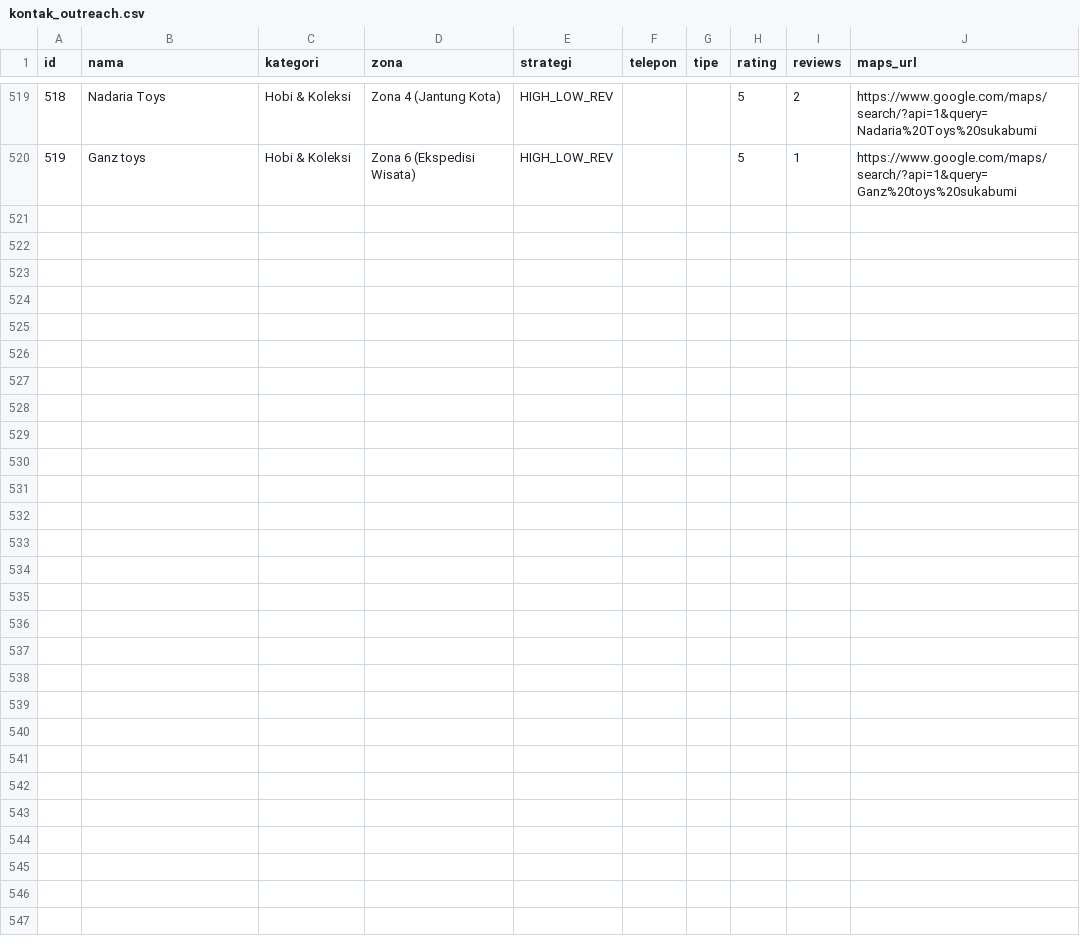
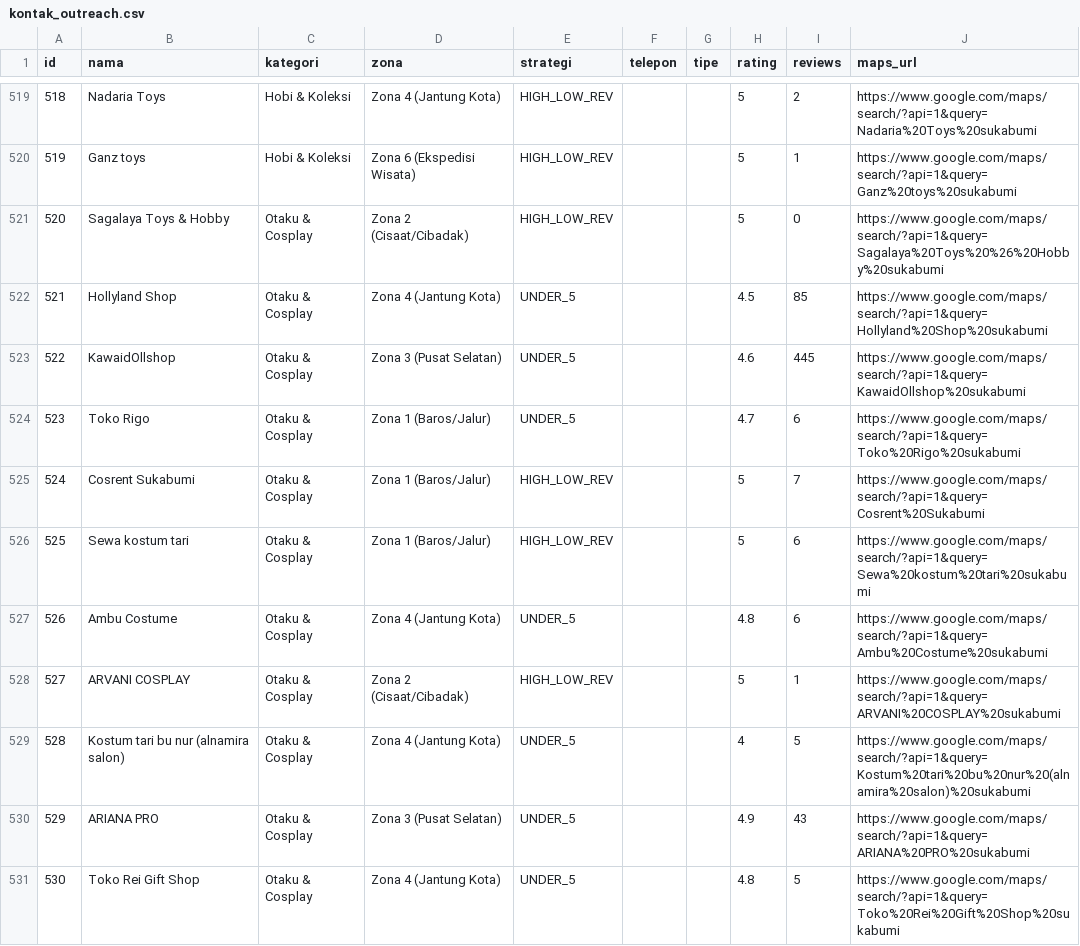
Before and after one commit to maruwahalhendrick/nk-canvass, a CSV file: data_audit/kontak_outreach.csv, drawn as a sheet; only a part is shown, gaps mark what is left out; the diff names each change by its address in the sheet, - before the commit and + after, or states it on an @@ line.

Commit message:
feat: kategori baru Otaku & Cosplay (11 UMKM), total 530
- 6 query (action figure, anime, sewa kostum cosplay, gundam, komik,
  nendoroid) -> 33 kandidat -> 11 bersih
- Exclude 5 toko buku (nyangkut query komik) + Lovevitation (undangan)
- City gate nolak Kyou Hobby Shop (706 rev, ternyata Kota Harapan Indah
  Bekasi) + dedup Cosrent 2x
- Masuk: KawaidOllshop (445), Hollyland (85), ARIANA PRO (43), Cosrent
  (sewa cosplay), 3 sewa kostum tari, Sagalaya (5.0/0), Rei Gift Shop
- Dropdown kategori sekarang 24

```diff
--- a/data_audit/kontak_outreach.csv
+++ b/data_audit/kontak_outreach.csv
+row 521: 520 | Sagalaya Toys & Hobby | Otaku & Cosplay | Zona 2 (Cisaat/Cibadak) | HIGH_LOW_REV |  |  | 5 | 0 | https://www.google.com/maps/search/?api=1&query=Sagalaya%20Toys%20%26%20Hobby%20sukabumi
+row 522: 521 | Hollyland Shop | Otaku & Cosplay | Zona 4 (Jantung Kota) | UNDER_5 |  |  | 4.5 | 85 | https://www.google.com/maps/search/?api=1&query=Hollyland%20Shop%20sukabumi
+row 523: 522 | KawaidOllshop | Otaku & Cosplay | Zona 3 (Pusat Selatan) | UNDER_5 |  |  | 4.6 | 445 | https://www.google.com/maps/search/?api=1&query=KawaidOllshop%20sukabumi
+row 524: 523 | Toko Rigo | Otaku & Cosplay | Zona 1 (Baros/Jalur) | UNDER_5 |  |  | 4.7 | 6 | https://www.google.com/maps/search/?api=1&query=Toko%20Rigo%20sukabumi
+row 525: 524 | Cosrent Sukabumi | Otaku & Cosplay | Zona 1 (Baros/Jalur) | HIGH_LOW_REV |  |  | 5 | 7 | https://www.google.com/maps/search/?api=1&query=Cosrent%20Sukabumi
+row 526: 525 | Sewa kostum tari | Otaku & Cosplay | Zona 1 (Baros/Jalur) | HIGH_LOW_REV |  |  | 5 | 6 | https://www.google.com/maps/search/?api=1&query=Sewa%20kostum%20tari%20sukabumi
+row 527: 526 | Ambu Costume | Otaku & Cosplay | Zona 4 (Jantung Kota) | UNDER_5 |  |  | 4.8 | 6 | https://www.google.com/maps/search/?api=1&query=Ambu%20Costume%20sukabumi
+row 528: 527 | ARVANI COSPLAY | Otaku & Cosplay | Zona 2 (Cisaat/Cibadak) | HIGH_LOW_REV |  |  | 5 | 1 | https://www.google.com/maps/search/?api=1&query=ARVANI%20COSPLAY%20sukabumi
+row 529: 528 | Kostum tari bu nur (alnamira salon) | Otaku & Cosplay | Zona 4 (Jantung Kota) | UNDER_5 |  |  | 4 | 5 | https://www.google.com/maps/search/?api=1&query=Kostum%20tari%20bu%20nur%20(alnamira%20salon)%20sukabumi
+row 530: 529 | ARIANA PRO | Otaku & Cosplay | Zona 3 (Pusat Selatan) | UNDER_5 |  |  | 4.9 | 43 | https://www.google.com/maps/search/?api=1&query=ARIANA%20PRO%20sukabumi
+row 531: 530 | Toko Rei Gift Shop | Otaku & Cosplay | Zona 4 (Jantung Kota) | UNDER_5 |  |  | 4.8 | 5 | https://www.google.com/maps/search/?api=1&query=Toko%20Rei%20Gift%20Shop%20sukabumi
```
Also changed, not shown: 5 other files.
